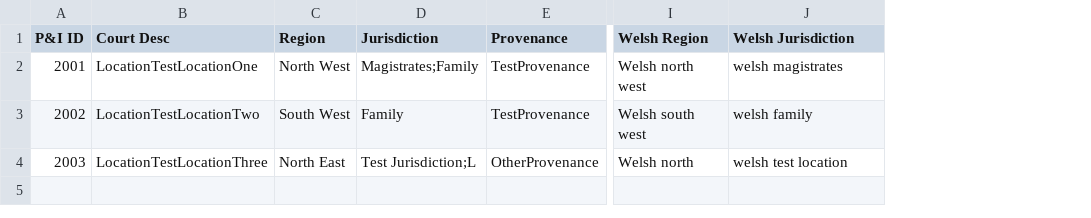
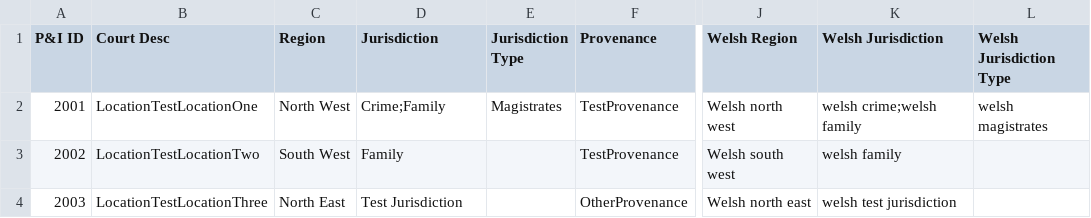
Before and after one commit to hmcts/pip-data-management, a CSV file: src/functionalTest/resources/location/ValidLocations.csv, drawn as a sheet; only a part is shown, gaps mark what is left out; addresses are those after the commit; the diff names each change by its address in the sheet, - before the commit and + after, or states it on an @@ line.

```diff
--- a/src/functionalTest/resources/location/ValidLocations.csv
+++ b/src/functionalTest/resources/location/ValidLocations.csv
+column E (Jurisdiction Type), row 2: Magistrates
+column L (Welsh Jurisdiction Type), row 2: welsh magistrates
-D2 (Jurisdiction): Magistrates;Family
+D2 (Jurisdiction): Crime;Family
-K2 (Welsh Jurisdiction): welsh magistrates
+K2 (Welsh Jurisdiction): welsh crime;welsh family
-D4 (Jurisdiction): Test Jurisdiction;L
+D4 (Jurisdiction): Test Jurisdiction
-J4 (Welsh Region): Welsh north
+J4 (Welsh Region): Welsh north east
-K4 (Welsh Jurisdiction): welsh test location
+K4 (Welsh Jurisdiction): welsh test jurisdiction
```
Also changed, not shown: src/integrationTest/resources/location/InvalidCsvWithoutLocationType.csv, src/integrationTest/resources/location/UpdatedCsv.csv, 16 other files.
